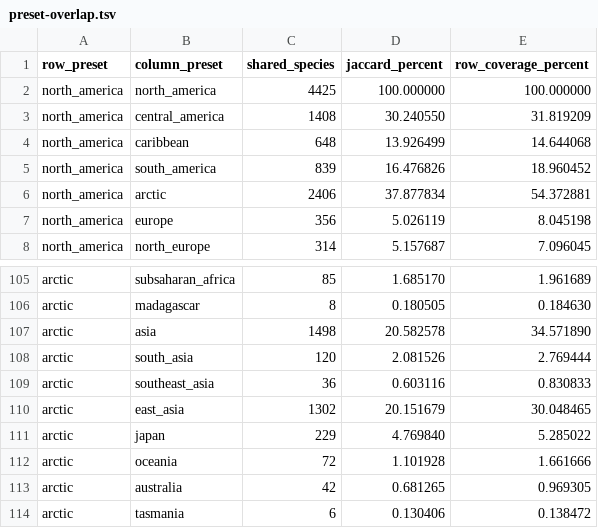
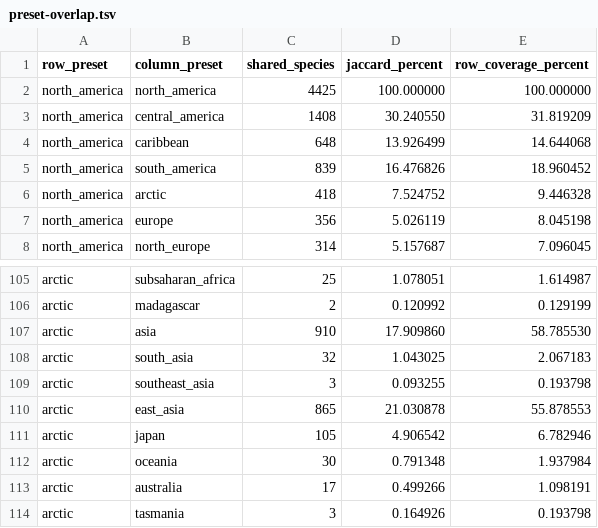
Before and after one commit to asgersvenning/mini_trainer, a TSV file: docs/assets/preset-overlap.tsv, drawn as a sheet; only a part is shown, gaps mark what is left out; the diff covers the shown part only; the diff names each change by its address in the sheet, - before the commit and + after, or states it on an @@ line.

```diff
--- a/docs/assets/preset-overlap.tsv
+++ b/docs/assets/preset-overlap.tsv
-C6 (shared_species): 2406
+C6 (shared_species): 418
-D6 (jaccard_percent): 37.877834
+D6 (jaccard_percent): 7.524752
-E6 (row_coverage_percent): 54.372881
+E6 (row_coverage_percent): 9.446328
-C105 (shared_species): 85
+C105 (shared_species): 25
-D105 (jaccard_percent): 1.685170
+D105 (jaccard_percent): 1.078051
-E105 (row_coverage_percent): 1.961689
+E105 (row_coverage_percent): 1.614987
-C106 (shared_species): 8
+C106 (shared_species): 2
-D106 (jaccard_percent): 0.180505
+D106 (jaccard_percent): 0.120992
-E106 (row_coverage_percent): 0.184630
+E106 (row_coverage_percent): 0.129199
-C107 (shared_species): 1498
+C107 (shared_species): 910
-D107 (jaccard_percent): 20.582578
+D107 (jaccard_percent): 17.909860
-E107 (row_coverage_percent): 34.571890
+E107 (row_coverage_percent): 58.785530
-C108 (shared_species): 120
+C108 (shared_species): 32
-D108 (jaccard_percent): 2.081526
+D108 (jaccard_percent): 1.043025
-E108 (row_coverage_percent): 2.769444
+E108 (row_coverage_percent): 2.067183
-C109 (shared_species): 36
+C109 (shared_species): 3
-D109 (jaccard_percent): 0.603116
+D109 (jaccard_percent): 0.093255
-E109 (row_coverage_percent): 0.830833
+E109 (row_coverage_percent): 0.193798
-C110 (shared_species): 1302
+C110 (shared_species): 865
-D110 (jaccard_percent): 20.151679
+D110 (jaccard_percent): 21.030878
-E110 (row_coverage_percent): 30.048465
+E110 (row_coverage_percent): 55.878553
-C111 (shared_species): 229
+C111 (shared_species): 105
-D111 (jaccard_percent): 4.769840
+D111 (jaccard_percent): 4.906542
-E111 (row_coverage_percent): 5.285022
+E111 (row_coverage_percent): 6.782946
-C112 (shared_species): 72
+C112 (shared_species): 30
-D112 (jaccard_percent): 1.101928
+D112 (jaccard_percent): 0.791348
-E112 (row_coverage_percent): 1.661666
+E112 (row_coverage_percent): 1.937984
-C113 (shared_species): 42
+C113 (shared_species): 17
-D113 (jaccard_percent): 0.681265
+D113 (jaccard_percent): 0.499266
-E113 (row_coverage_percent): 0.969305
+E113 (row_coverage_percent): 1.098191
-C114 (shared_species): 6
+C114 (shared_species): 3
-D114 (jaccard_percent): 0.130406
+D114 (jaccard_percent): 0.164926
-E114 (row_coverage_percent): 0.138472
+E114 (row_coverage_percent): 0.193798
```
Also changed, not shown: 100 edited cells elsewhere in this file, 7 other files.
